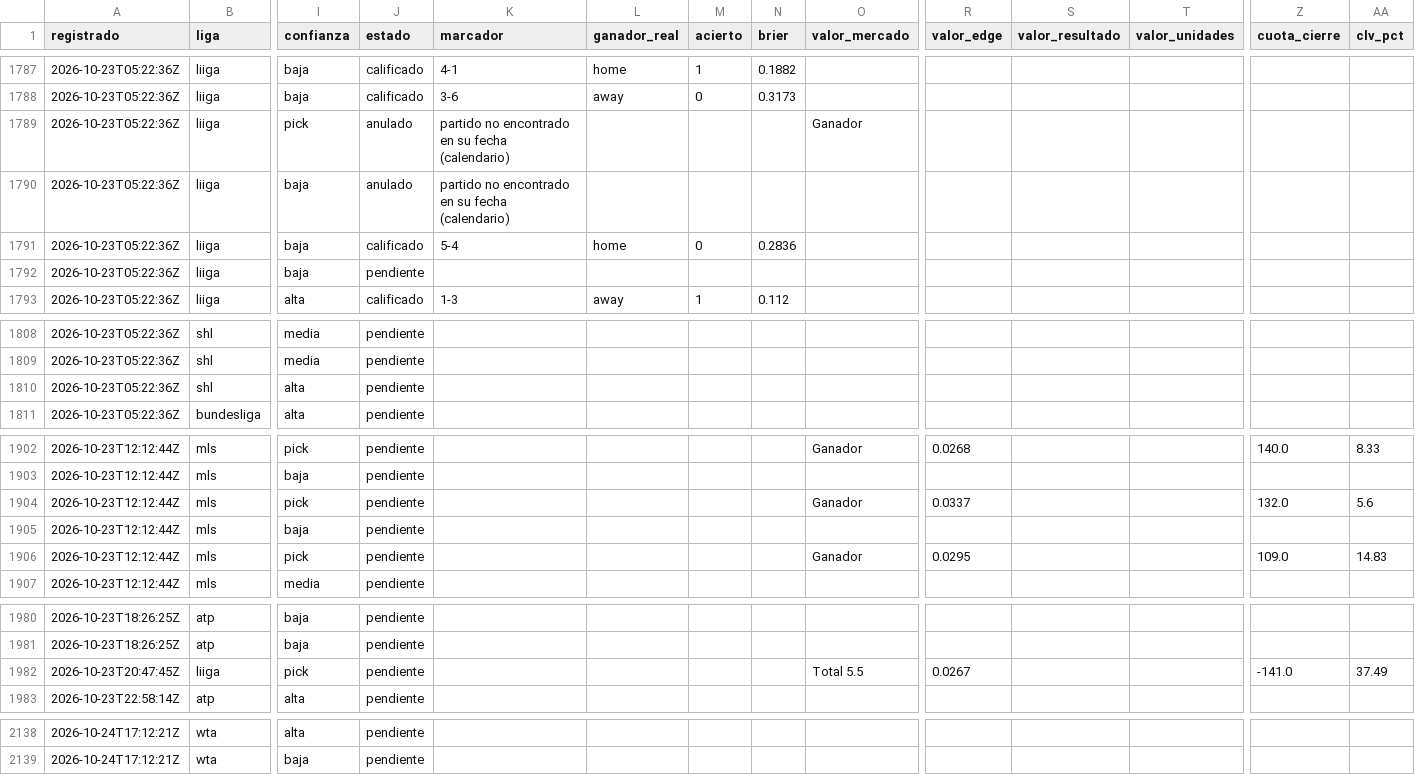
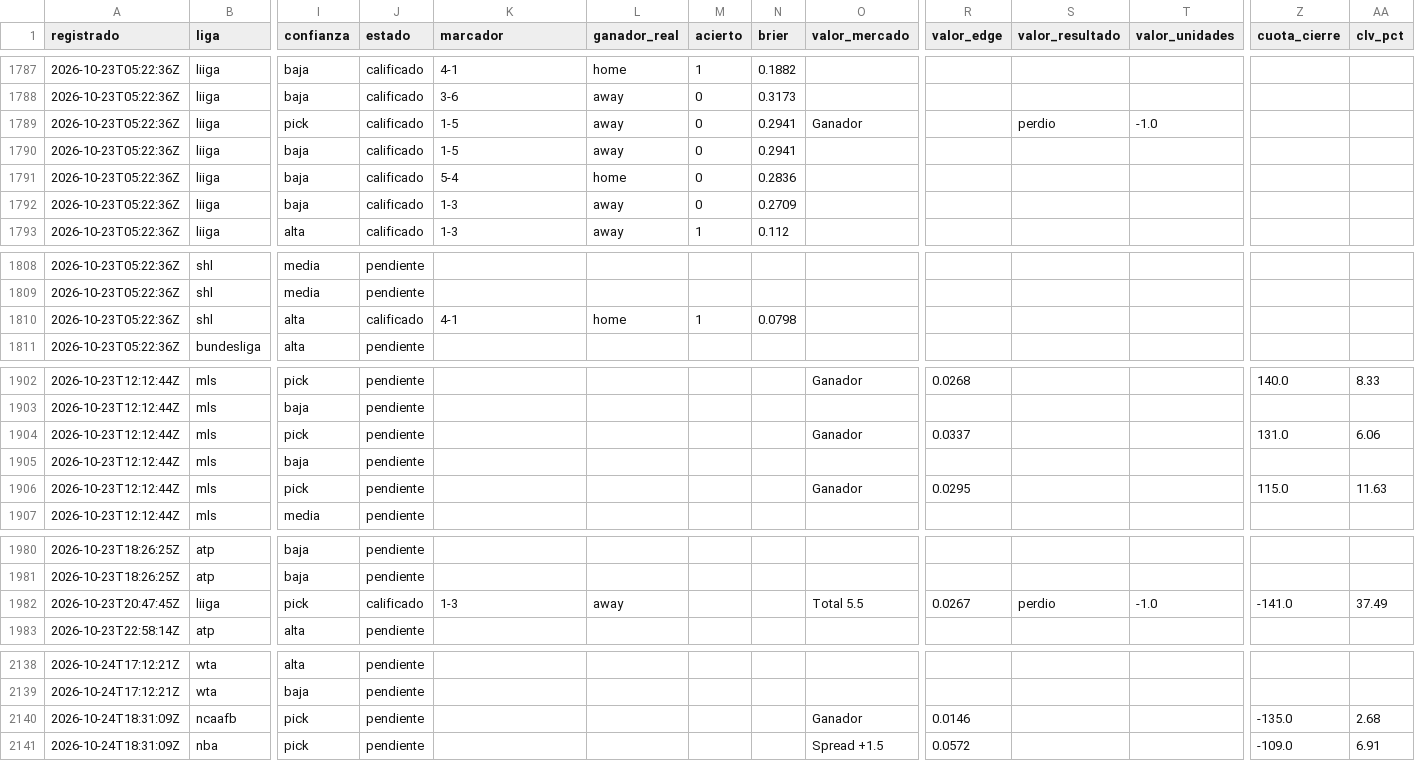
Before and after one commit to tenisman12/edgeline, a CSV file: salida/historial_calificado.csv, drawn as a sheet; only a part is shown, gaps mark what is left out; rows hold the shown columns only; the diff covers the shown part only; the diff names each change by its address in the sheet, - before the commit and + after, or states it on an @@ line.

```diff
--- a/salida/historial_calificado.csv
+++ b/salida/historial_calificado.csv
-J1789:J1790 (estado): anulado
+J1789:J1790 (estado): calificado
-K1789:K1790 (marcador): partido no encontrado en su fecha (calendario)
+K1789:K1790 (marcador): 1-5
-L1789:L1790 (ganador_real): (empty)
+L1789:L1790 (ganador_real): away
-M1789:M1790 (acierto): (empty)
+M1789:M1790 (acierto): 0
-N1789:N1790 (brier): (empty)
+N1789:N1790 (brier): 0.2941
-S1789 (valor_resultado): (empty)
+S1789 (valor_resultado): perdio
-T1789 (valor_unidades): (empty)
+T1789 (valor_unidades): -1.0
-J1792 (estado): pendiente
+J1792 (estado): calificado
-K1792 (marcador): (empty)
+K1792 (marcador): 1-3
-L1792 (ganador_real): (empty)
+L1792 (ganador_real): away
-M1792 (acierto): (empty)
+M1792 (acierto): 0
-N1792 (brier): (empty)
+N1792 (brier): 0.2709
-J1810 (estado): pendiente
+J1810 (estado): calificado
-K1810 (marcador): (empty)
+K1810 (marcador): 4-1
-L1810 (ganador_real): (empty)
+L1810 (ganador_real): home
-M1810 (acierto): (empty)
+M1810 (acierto): 1
-N1810 (brier): (empty)
+N1810 (brier): 0.0798
-Z1904 (cuota_cierre): 132.0
+Z1904 (cuota_cierre): 131.0
-AA1904 (clv_pct): 5.6
+AA1904 (clv_pct): 6.06
-Z1906 (cuota_cierre): 109.0
+Z1906 (cuota_cierre): 115.0
-AA1906 (clv_pct): 14.83
+AA1906 (clv_pct): 11.63
-J1982 (estado): pendiente
+J1982 (estado): calificado
-K1982 (marcador): (empty)
+K1982 (marcador): 1-3
-L1982 (ganador_real): (empty)
+L1982 (ganador_real): away
-S1982 (valor_resultado): (empty)
+S1982 (valor_resultado): perdio
-T1982 (valor_unidades): (empty)
+T1982 (valor_unidades): -1.0
+row 2140: 2026-10-24T18:31:09Z | ncaafb | pick | pendiente |  |  |  |  | Ganador | 0.0146 |  |  | -135.0 | 2.68
+row 2141: 2026-10-24T18:31:09Z | nba | pick | pendiente |  |  |  |  | Spread +1.5 | 0.0572 |  |  | -109.0 | 6.91
```
Also changed, not shown: 16 edited cells elsewhere in this file, salida/espn_predictor_vivo.csv, salida/historial_picks.csv, 55 other files.
